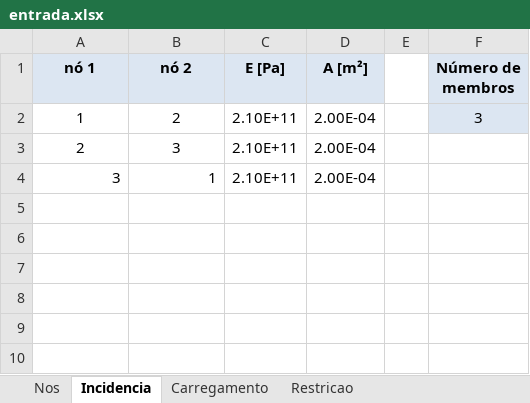
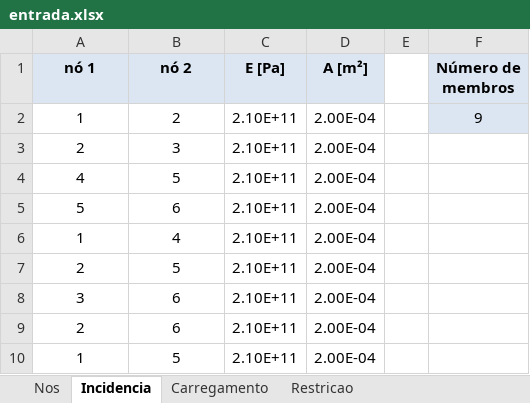
Before and after one commit to 4rfel/polyBridge, an Excel workbook: entrada.xlsx, sheet Incidencia, drawn as a sheet; values as stored, in another font and other column widths than the file's, no borders; addresses are those after the commit; the diff names each change by its address in the sheet, - before the commit and + after, or states it on an @@ line.

```diff
--- a/entrada.xlsx (sheet Incidencia)
+++ b/entrada.xlsx (sheet Incidencia)
-F2 (Número de membros): 3
+F2 (Número de membros): 9
+row 4: 4 | 5 | 2.10E+11 | 2.00E-04
+row 5: 5 | 6 | 2.10E+11 | 2.00E-04
+row 6: 1 | 4 | 2.10E+11 | 2.00E-04
+row 7: 2 | 5 | 2.10E+11 | 2.00E-04
-A8:B8 alignment: right
+A8:B8 alignment: center
-B8 (nó 2): 1
+B8 (nó 2): 6
+row 9: 2 | 6 | 2.10E+11 | 2.00E-04
+row 10: 1 | 5 | 2.10E+11 | 2.00E-04
```
Also changed, not shown: sheet Nos, sheet Carregamento, sheet Restricao, 7 other files.
